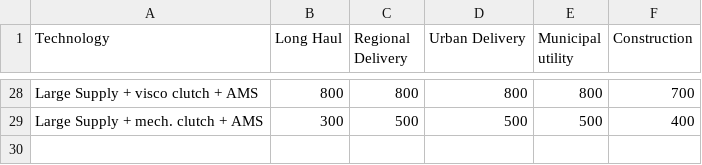
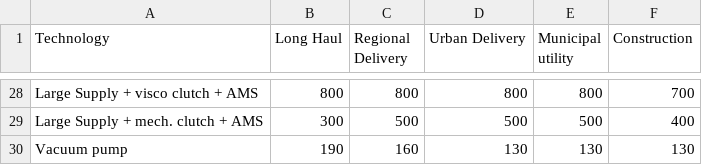
Before and after one commit to tanawadeatharva/BharatVECTO, a CSV file: VectoCore/VectoCore/Resources/Declaration/VAUX/PS-Table.csv, drawn as a sheet; only a part is shown, gaps mark what is left out; the diff names each change by its address in the sheet, - before the commit and + after, or states it on an @@ line.

Commit message:
extend pneumatic systems tech table

```diff
--- a/VectoCore/VectoCore/Resources/Declaration/VAUX/PS-Table.csv
+++ b/VectoCore/VectoCore/Resources/Declaration/VAUX/PS-Table.csv
+row 30: Vacuum pump | 190 | 160 | 130 | 130 | 130
```
